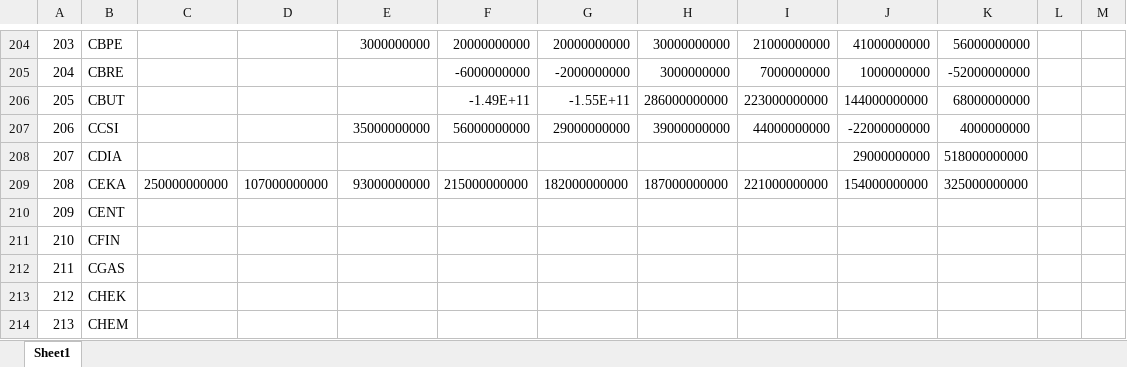
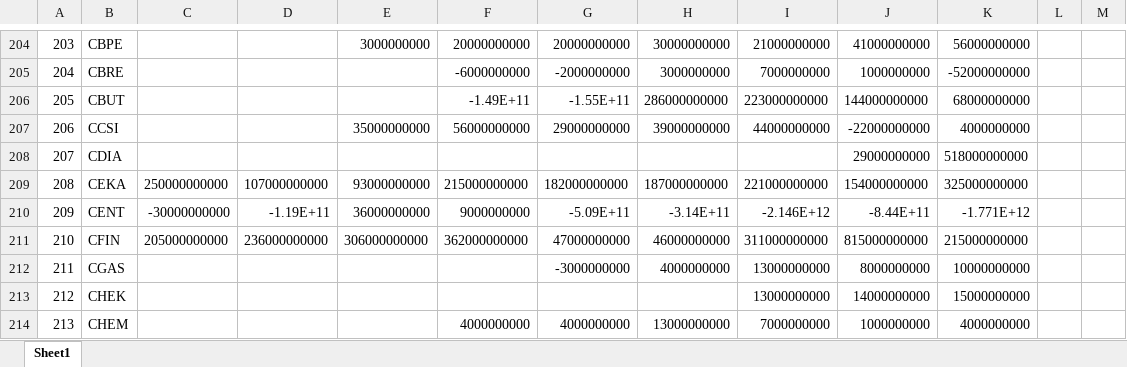
Before and after one commit to fachrisdakbar/telmifinance, an Excel workbook: public/data/netprofit-saham.xlsx, sheet Sheet1, drawn as a sheet; only a part is shown, gaps mark what is left out; values as stored, in another font and other column widths than the file's, no borders; the diff covers the shown part only; the diff names each change by its address in the sheet, - before the commit and + after, or states it on an @@ line.

```diff
--- a/public/data/netprofit-saham.xlsx (sheet Sheet1)
+++ b/public/data/netprofit-saham.xlsx (sheet Sheet1)
-C210: (empty)
+C210: -30000000000
-D210: (empty)
+D210: -1.19E+11
-E210: (empty)
+E210: 36000000000
-F210: (empty)
+F210: 9000000000
-G210: (empty)
+G210: -5.09E+11
-H210: (empty)
+H210: -3.14E+11
-I210: (empty)
+I210: -2.146E+12
-J210: (empty)
+J210: -8.44E+11
-K210: (empty)
+K210: -1.771E+12
-C211: (empty)
+C211: 205000000000
-D211: (empty)
+D211: 236000000000
-E211: (empty)
+E211: 306000000000
-F211: (empty)
+F211: 362000000000
-G211: (empty)
+G211: 47000000000
-H211: (empty)
+H211: 46000000000
-I211: (empty)
+I211: 311000000000
-J211: (empty)
+J211: 815000000000
-K211: (empty)
+K211: 215000000000
-G212: (empty)
+G212: -3000000000
-H212: (empty)
+H212: 4000000000
-I212:I213: (empty)
+I212:I213: 13000000000
-J212: (empty)
+J212: 8000000000
-K212: (empty)
+K212: 10000000000
-J213: (empty)
+J213: 14000000000
-K213: (empty)
+K213: 15000000000
-F214: (empty)
+F214: 4000000000
-G214: (empty)
+G214: 4000000000
-H214: (empty)
+H214: 13000000000
-I214: (empty)
+I214: 7000000000
-J214: (empty)
+J214: 1000000000
-K214: (empty)
+K214: 4000000000
```
Also changed, not shown: 418 edited cells elsewhere in this sheet, public/data/revenue-saham.xlsx, 1 other file.
